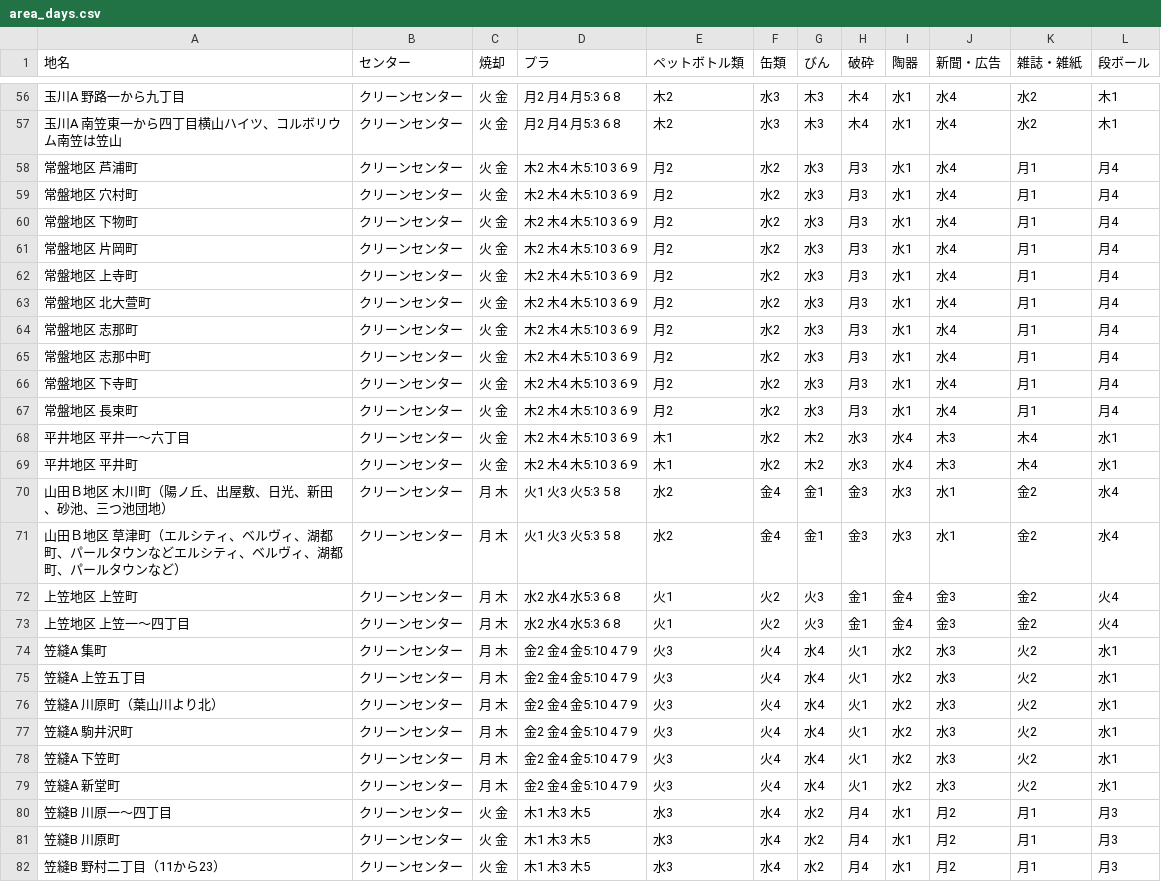
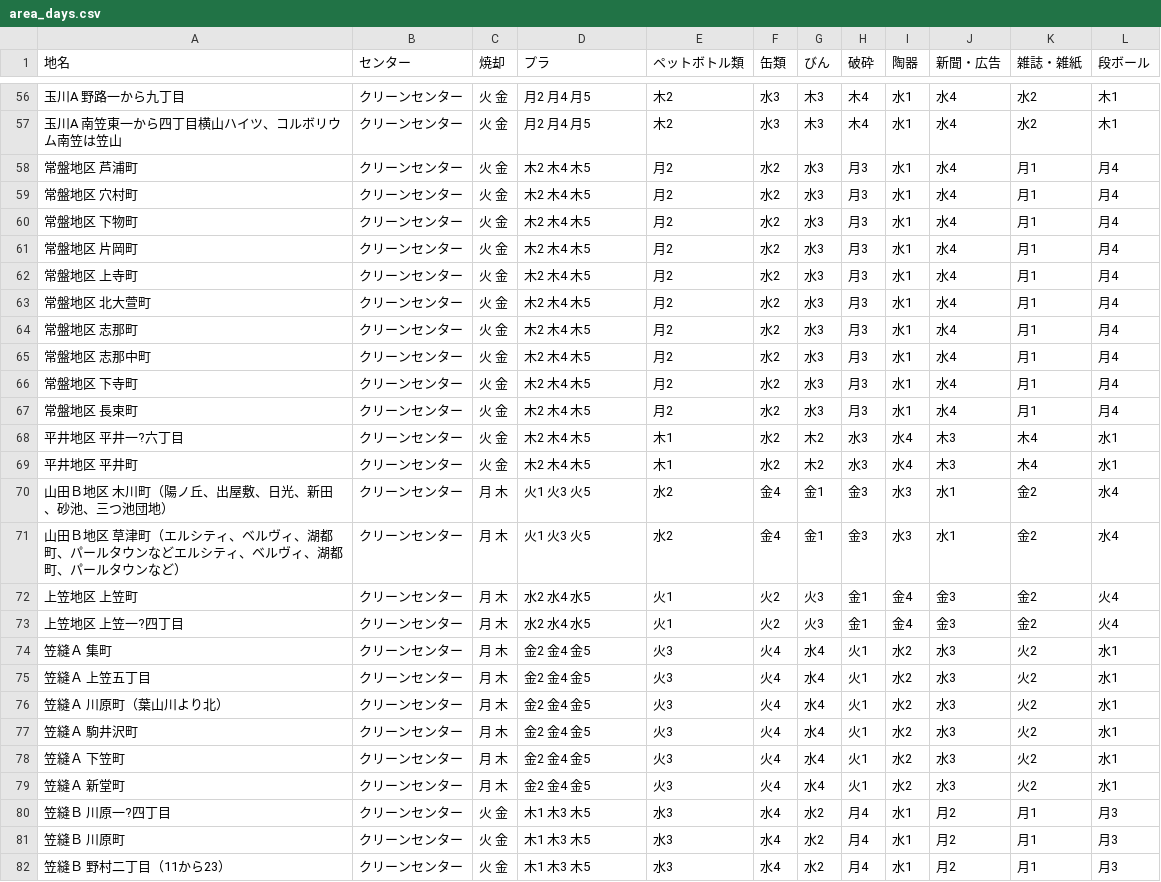
Before and after one commit to codeforkusatsu/5374, a CSV file: data/area_days.csv, drawn as a sheet; only a part is shown, gaps mark what is left out; the diff covers the shown part only.

```diff
--- a/data/area_days.csv
+++ b/data/area_days.csv
@@ -56,27 +56,27 @@
-玉川A 野路一から九丁目,クリーンセンター,火 金,月2 月4 月5:3 6 8,木2,水3,木3,木4,水1,水4,水2,木1
-玉川A 南笠東一から四丁目横山ハイツ、コルボリウム南笠は笠山,クリーンセンター,火 金,月2 月4 月5:3 6 8,木2,水3,木3,木4,水1,水4,水2,木1
-常盤地区 芦浦町,クリーンセンター,火 金,木2 木4 木5:10 3 6 9,月2,水2,水3,月3,水1,水4,月1,月4
-常盤地区 穴村町,クリーンセンター,火 金,木2 木4 木5:10 3 6 9,月2,水2,水3,月3,水1,水4,月1,月4
-常盤地区 下物町,クリーンセンター,火 金,木2 木4 木5:10 3 6 9,月2,水2,水3,月3,水1,水4,月1,月4
-常盤地区 片岡町,クリーンセンター,火 金,木2 木4 木5:10 3 6 9,月2,水2,水3,月3,水1,水4,月1,月4
-常盤地区 上寺町,クリーンセンター,火 金,木2 木4 木5:10 3 6 9,月2,水2,水3,月3,水1,水4,月1,月4
-常盤地区 北大萱町,クリーンセンター,火 金,木2 木4 木5:10 3 6 9,月2,水2,水3,月3,水1,水4,月1,月4
-常盤地区 志那町,クリーンセンター,火 金,木2 木4 木5:10 3 6 9,月2,水2,水3,月3,水1,水4,月1,月4
-常盤地区 志那中町,クリーンセンター,火 金,木2 木4 木5:10 3 6 9,月2,水2,水3,月3,水1,水4,月1,月4
-常盤地区 下寺町,クリーンセンター,火 金,木2 木4 木5:10 3 6 9,月2,水2,水3,月3,水1,水4,月1,月4
-常盤地区 長束町,クリーンセンター,火 金,木2 木4 木5:10 3 6 9,月2,水2,水3,月3,水1,水4,月1,月4
-平井地区 平井一〜六丁目,クリーンセンター,火 金,木2 木4 木5:10 3 6 9,木1,水2,木2,水3,水4,木3,木4,水1
-平井地区 平井町,クリーンセンター,火 金,木2 木4 木5:10 3 6 9,木1,水2,木2,水3,水4,木3,木4,水1
-山田Ｂ地区 木川町（陽ノ丘、出屋敷、日光、新田、砂池、三つ池団地）,クリーンセンター,月 木,火1 火3 火5:3 5 8,水2,金4,金1,金3,水3,水1,金2,水4
-山田Ｂ地区 草津町（エルシティ、ベルヴィ、湖都町、パールタウンなどエルシティ、ベルヴィ、湖都町、パールタウンなど）,クリーンセンター,月 木,火1 火3 火5:3 5 8,水2,金4,金1,金3,水3,水1,金2,水4
-上笠地区 上笠町,クリーンセンター,月 木,水2 水4 水5:3 6 8,火1,火2,火3,金1,金4,金3,金2,火4
-上笠地区 上笠一〜四丁目,クリーンセンター,月 木,水2 水4 水5:3 6 8,火1,火2,火3,金1,金4,金3,金2,火4
-笠縫A 集町,クリーンセンター,月 木,金2 金4 金5:10 4 7 9,火3,火4,水4,火1,水2,水3,火2,水1
-笠縫A 上笠五丁目,クリーンセンター,月 木,金2 金4 金5:10 4 7 9,火3,火4,水4,火1,水2,水3,火2,水1
-笠縫A 川原町（葉山川より北）,クリーンセンター,月 木,金2 金4 金5:10 4 7 9,火3,火4,水4,火1,水2,水3,火2,水1
-笠縫A 駒井沢町,クリーンセンター,月 木,金2 金4 金5:10 4 7 9,火3,火4,水4,火1,水2,水3,火2,水1
-笠縫A 下笠町,クリーンセンター,月 木,金2 金4 金5:10 4 7 9,火3,火4,水4,火1,水2,水3,火2,水1
-笠縫A 新堂町,クリーンセンター,月 木,金2 金4 金5:10 4 7 9,火3,火4,水4,火1,水2,水3,火2,水1
-笠縫B 川原一〜四丁目,クリーンセンター,火 金,木1 木3 木5,水3,水4,水2,月4,水1,月2,月1,月3
-笠縫B 川原町,クリーンセンター,火 金,木1 木3 木5,水3,水4,水2,月4,水1,月2,月1,月3
-笠縫B 野村二丁目（11から23）,クリーンセンター,火 金,木1 木3 木5,水3,水4,水2,月4,水1,月2,月1,月3
+玉川A 野路一から九丁目,クリーンセンター,火 金,月2 月4 月5,木2,水3,木3,木4,水1,水4,水2,木1
+玉川A 南笠東一から四丁目横山ハイツ、コルボリウム南笠は笠山,クリーンセンター,火 金,月2 月4 月5,木2,水3,木3,木4,水1,水4,水2,木1
+常盤地区 芦浦町,クリーンセンター,火 金,木2 木4 木5,月2,水2,水3,月3,水1,水4,月1,月4
+常盤地区 穴村町,クリーンセンター,火 金,木2 木4 木5,月2,水2,水3,月3,水1,水4,月1,月4
+常盤地区 下物町,クリーンセンター,火 金,木2 木4 木5,月2,水2,水3,月3,水1,水4,月1,月4
+常盤地区 片岡町,クリーンセンター,火 金,木2 木4 木5,月2,水2,水3,月3,水1,水4,月1,月4
+常盤地区 上寺町,クリーンセンター,火 金,木2 木4 木5,月2,水2,水3,月3,水1,水4,月1,月4
+常盤地区 北大萱町,クリーンセンター,火 金,木2 木4 木5,月2,水2,水3,月3,水1,水4,月1,月4
+常盤地区 志那町,クリーンセンター,火 金,木2 木4 木5,月2,水2,水3,月3,水1,水4,月1,月4
+常盤地区 志那中町,クリーンセンター,火 金,木2 木4 木5,月2,水2,水3,月3,水1,水4,月1,月4
+常盤地区 下寺町,クリーンセンター,火 金,木2 木4 木5,月2,水2,水3,月3,水1,水4,月1,月4
+常盤地区 長束町,クリーンセンター,火 金,木2 木4 木5,月2,水2,水3,月3,水1,水4,月1,月4
+平井地区 平井一?六丁目,クリーンセンター,火 金,木2 木4 木5,木1,水2,木2,水3,水4,木3,木4,水1
+平井地区 平井町,クリーンセンター,火 金,木2 木4 木5,木1,水2,木2,水3,水4,木3,木4,水1
+山田Ｂ地区 木川町（陽ノ丘、出屋敷、日光、新田、砂池、三つ池団地）,クリーンセンター,月 木,火1 火3 火5,水2,金4,金1,金3,水3,水1,金2,水4
+山田Ｂ地区 草津町（エルシティ、ベルヴィ、湖都町、パールタウンなどエルシティ、ベルヴィ、湖都町、パールタウンなど）,クリーンセンター,月 木,火1 火3 火5,水2,金4,金1,金3,水3,水1,金2,水4
+上笠地区 上笠町,クリーンセンター,月 木,水2 水4 水5,火1,火2,火3,金1,金4,金3,金2,火4
+上笠地区 上笠一?四丁目,クリーンセンター,月 木,水2 水4 水5,火1,火2,火3,金1,金4,金3,金2,火4
+笠縫Ａ 集町,クリーンセンター,月 木,金2 金4 金5,火3,火4,水4,火1,水2,水3,火2,水1
+笠縫Ａ 上笠五丁目,クリーンセンター,月 木,金2 金4 金5,火3,火4,水4,火1,水2,水3,火2,水1
+笠縫Ａ 川原町（葉山川より北）,クリーンセンター,月 木,金2 金4 金5,火3,火4,水4,火1,水2,水3,火2,水1
+笠縫Ａ 駒井沢町,クリーンセンター,月 木,金2 金4 金5,火3,火4,水4,火1,水2,水3,火2,水1
+笠縫Ａ 下笠町,クリーンセンター,月 木,金2 金4 金5,火3,火4,水4,火1,水2,水3,火2,水1
+笠縫Ａ 新堂町,クリーンセンター,月 木,金2 金4 金5,火3,火4,水4,火1,水2,水3,火2,水1
+笠縫Ｂ 川原一?四丁目,クリーンセンター,火 金,木1 木3 木5,水3,水4,水2,月4,水1,月2,月1,月3
+笠縫Ｂ 川原町,クリーンセンター,火 金,木1 木3 木5,水3,水4,水2,月4,水1,月2,月1,月3
+笠縫Ｂ 野村二丁目（11から23）,クリーンセンター,火 金,木1 木3 木5,水3,水4,水2,月4,水1,月2,月1,月3
```
Also changed, not shown: 70 edited cells elsewhere in this file.
